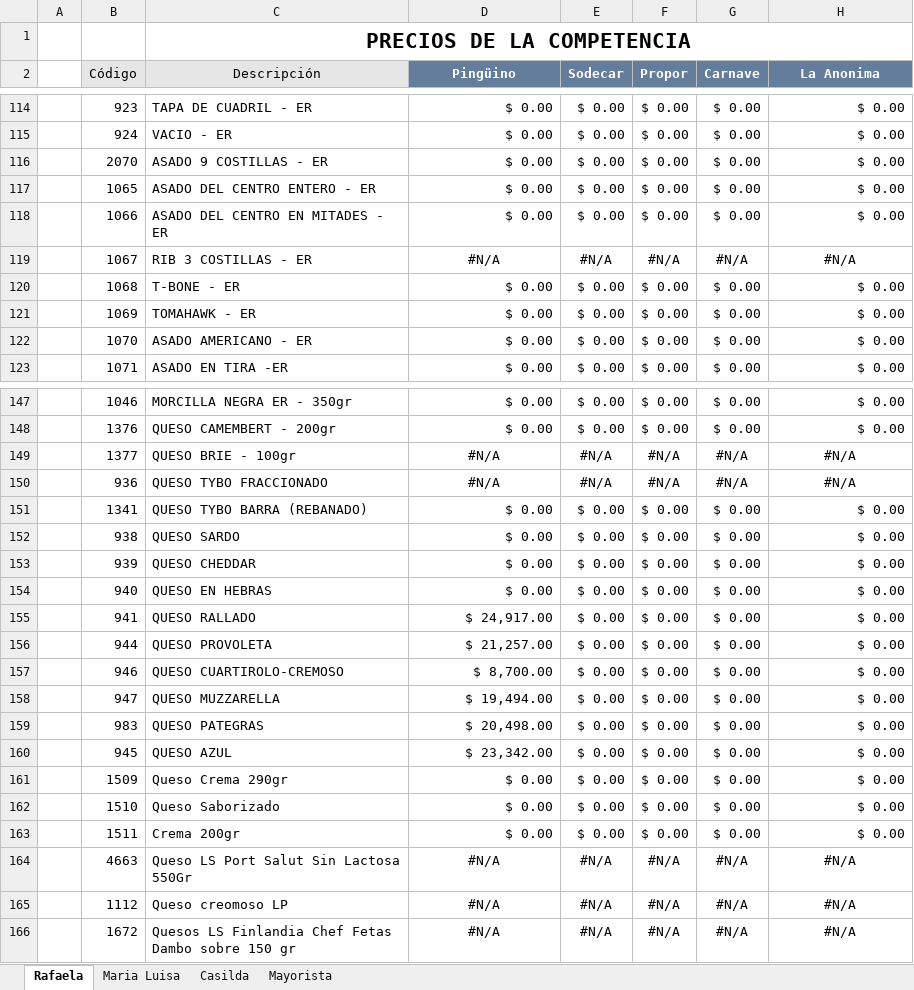
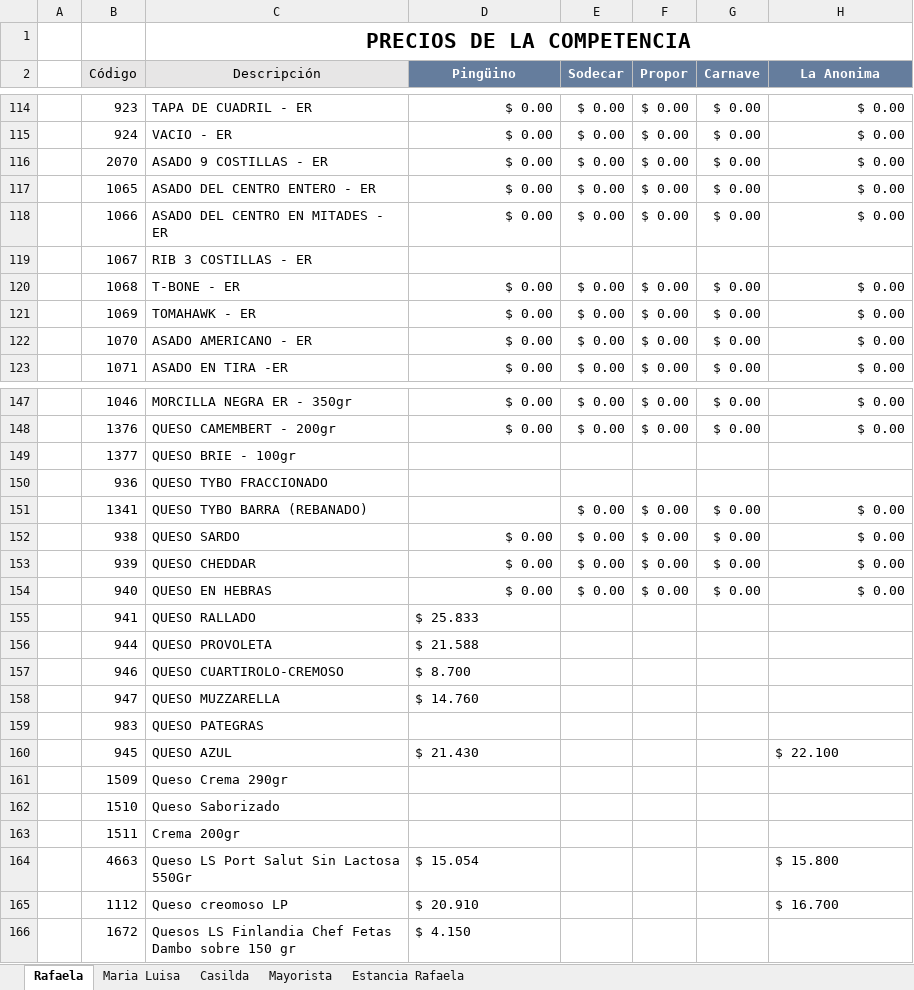
Before and after one commit to lariodata/SeguimientoPreciosCarnicerias, an Excel workbook: 00 - Workflow/Template_Competencias.xlsx, sheet Rafaela, drawn as a sheet; only a part is shown, gaps mark what is left out; values as stored, in another font and other column widths than the file's, no borders; charts and pictures not drawn; the diff covers the shown part only; the diff names each change by its address in the sheet, - before the commit and + after, or states it on an @@ line.

```diff
--- a/00 - Workflow/Template_Competencias.xlsx (sheet Rafaela)
+++ b/00 - Workflow/Template_Competencias.xlsx (sheet Rafaela)
+sheet tab: Estancia Rafaela
-D119 (Pingüino): #N/A
+D119 (Pingüino): (empty)
-E119 (Sodecar): #N/A
+E119 (Sodecar): (empty)
-F119 (Propor): #N/A
+F119 (Propor): (empty)
-G119 (Carnave): #N/A
+G119 (Carnave): (empty)
-H119 (La Anonima): #N/A
+H119 (La Anonima): (empty)
-D149:D150 (Pingüino): #N/A
+D149:D150 (Pingüino): (empty)
-E149:E150 (Sodecar): #N/A
+E149:E150 (Sodecar): (empty)
-F149:F150 (Propor): #N/A
+F149:F150 (Propor): (empty)
-G149:G150 (Carnave): #N/A
+G149:G150 (Carnave): (empty)
-H149:H150 (La Anonima): #N/A
+H149:H150 (La Anonima): (empty)
-D151 (Pingüino): $ 0.00
+D151 (Pingüino): (empty)
-D155 (Pingüino): $ 24,917.00
+D155 (Pingüino): $ 25.833
-E155:E163 (Sodecar): $ 0.00
+E155:E163 (Sodecar): (empty)
-F155:F163 (Propor): $ 0.00
+F155:F163 (Propor): (empty)
-G155:G163 (Carnave): $ 0.00
+G155:G163 (Carnave): (empty)
-H155:H159 (La Anonima): $ 0.00
+H155:H159 (La Anonima): (empty)
-D156 (Pingüino): $ 21,257.00
+D156 (Pingüino): $ 21.588
-D157 (Pingüino): $ 8,700.00
+D157 (Pingüino): $ 8.700
-D158 (Pingüino): $ 19,494.00
+D158 (Pingüino): $ 14.760
-D159 (Pingüino): $ 20,498.00
+D159 (Pingüino): (empty)
-D160 (Pingüino): $ 23,342.00
+D160 (Pingüino): $ 21.430
-H160 (La Anonima): $ 0.00
+H160 (La Anonima): $ 22.100
-D161:D163 (Pingüino): $ 0.00
+D161:D163 (Pingüino): (empty)
-H161:H163 (La Anonima): $ 0.00
+H161:H163 (La Anonima): (empty)
-D164 (Pingüino): #N/A
+D164 (Pingüino): $ 15.054
-D164:D166 alignment: center
+D164:D166 alignment: left
-E164:E166 (Sodecar): #N/A
+E164:E166 (Sodecar): (empty)
-F164:F166 (Propor): #N/A
+F164:F166 (Propor): (empty)
-G164:G166 (Carnave): #N/A
+G164:G166 (Carnave): (empty)
-H164 (La Anonima): #N/A
+H164 (La Anonima): $ 15.800
-H164:H165 alignment: center
+H164:H165 alignment: left
-D165 (Pingüino): #N/A
+D165 (Pingüino): $ 20.910
-H165 (La Anonima): #N/A
+H165 (La Anonima): $ 16.700
-D166 (Pingüino): #N/A
+D166 (Pingüino): $ 4.150
-H166 (La Anonima): #N/A
+H166 (La Anonima): (empty)
```
Also changed, not shown: 1169 edited cells and cell formats elsewhere in this sheet, sheet Maria Luisa, sheet Casilda, sheet Mayorista, formulas that keep their value, charts or pictures, 12 other files.
